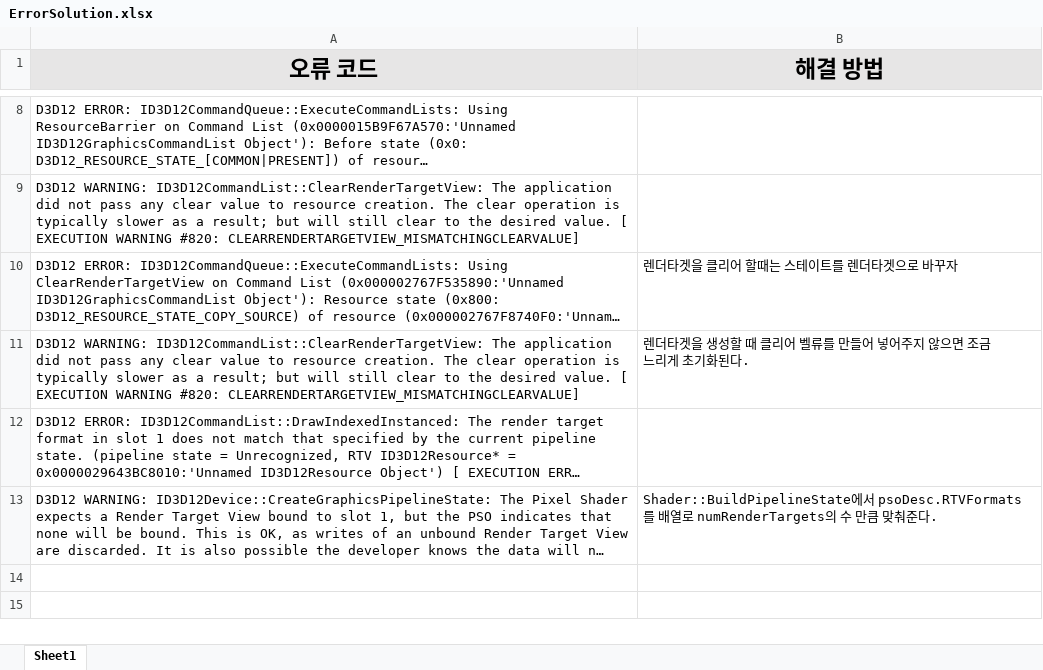
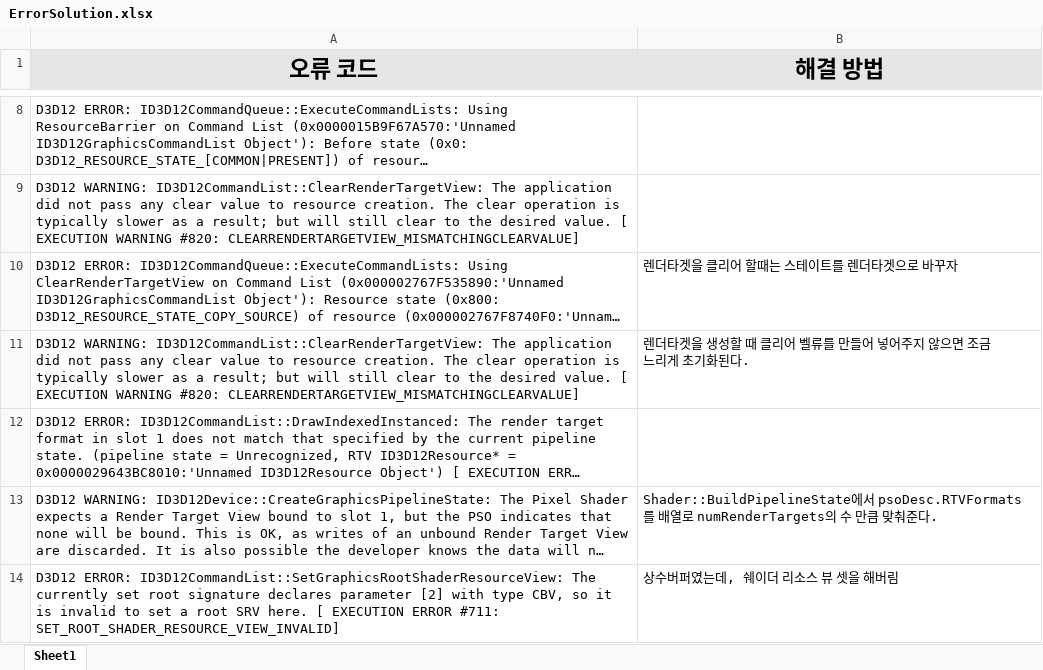
Before and after one commit to DeokgyuKim/MagicianWar, an Excel workbook: ErrorSolution.xlsx, sheet Sheet1, drawn as a sheet; only a part is shown, gaps mark what is left out; long unchanged cells end in …; values as stored, in another font and other column widths than the file's, no borders; the diff names each change by its address in the sheet, - before the commit and + after, or states it on an @@ line.

```diff
--- a/ErrorSolution.xlsx (sheet Sheet1)
+++ b/ErrorSolution.xlsx (sheet Sheet1)
+row 14: D3D12 ERROR: ID3D12CommandList::SetGraphicsRootShaderResourceView: The currently set root signature declares parameter [2] with type CBV, so it is invalid to set a root SRV here. [ EXECUTION ERROR #711: SET_ROOT_SHADER_RESOURCE_VIEW_INVALID] | 상수버퍼였는데, 쉐이더 리소스 뷰 셋을 해버림
```
Also changed, not shown: 16 other files.
